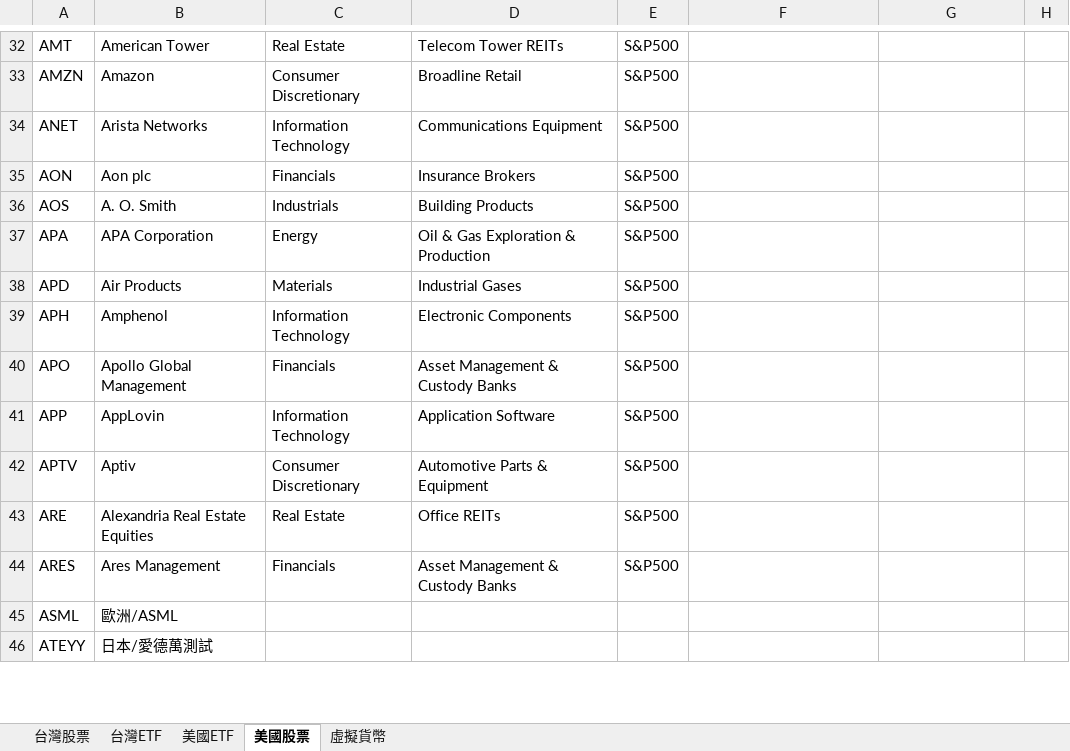
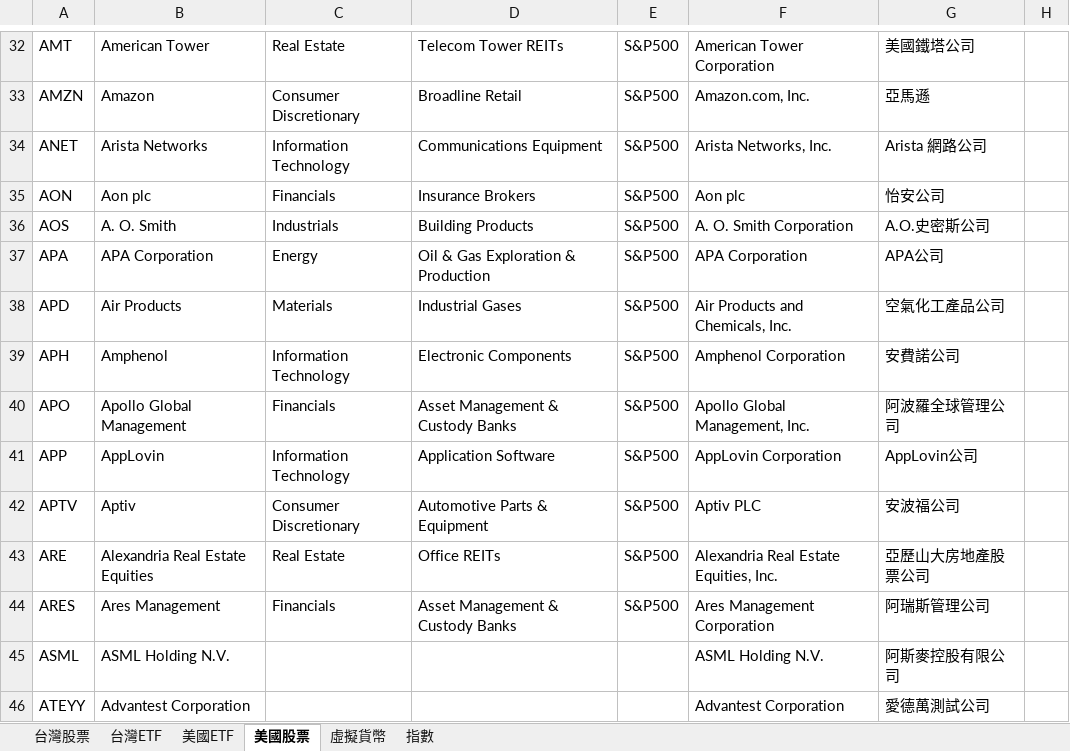
Before and after one commit to ainsliemile/papa-bear-dashboard, an Excel workbook: TrackingList.xlsx, sheet 美國股票, drawn as a sheet; only a part is shown, gaps mark what is left out; values as stored, in another font and other column widths than the file's, no borders; the diff covers the shown part only; the diff names each change by its address in the sheet, - before the commit and + after, or states it on an @@ line.

```diff
--- a/TrackingList.xlsx (sheet 美國股票)
+++ b/TrackingList.xlsx (sheet 美國股票)
+sheet tab: 指數
-F32: (empty)
+F32: American Tower Corporation
-G32: (empty)
+G32: 美國鐵塔公司
-F33: (empty)
+F33: Amazon.com, Inc.
-G33: (empty)
+G33: 亞馬遜
-F34: (empty)
+F34: Arista Networks, Inc.
-G34: (empty)
+G34: Arista 網路公司
-F35: (empty)
+F35: Aon plc
-G35: (empty)
+G35: 怡安公司
-F36: (empty)
+F36: A. O. Smith Corporation
-G36: (empty)
+G36: A.O.史密斯公司
-F37: (empty)
+F37: APA Corporation
-G37: (empty)
+G37: APA公司
-F38: (empty)
+F38: Air Products and Chemicals, Inc.
-G38: (empty)
+G38: 空氣化工產品公司
-F39: (empty)
+F39: Amphenol Corporation
-G39: (empty)
+G39: 安費諾公司
-F40: (empty)
+F40: Apollo Global Management, Inc.
-G40: (empty)
+G40: 阿波羅全球管理公司
-F41: (empty)
+F41: AppLovin Corporation
-G41: (empty)
+G41: AppLovin公司
-F42: (empty)
+F42: Aptiv PLC
-G42: (empty)
+G42: 安波福公司
-F43: (empty)
+F43: Alexandria Real Estate Equities, Inc.
-G43: (empty)
+G43: 亞歷山大房地產股票公司
-F44: (empty)
+F44: Ares Management Corporation
-G44: (empty)
+G44: 阿瑞斯管理公司
-B45: 歐洲/ASML
+B45: ASML Holding N.V.
-F45: (empty)
+F45: ASML Holding N.V.
-G45: (empty)
+G45: 阿斯麥控股有限公司
-B46: 日本/愛德萬測試
+B46: Advantest Corporation
-F46: (empty)
+F46: Advantest Corporation
-G46: (empty)
+G46: 愛德萬測試公司
```
Also changed, not shown: 1151 edited cells elsewhere in this sheet, sheet 美國ETF, sheet 台灣ETF, charts or pictures.
